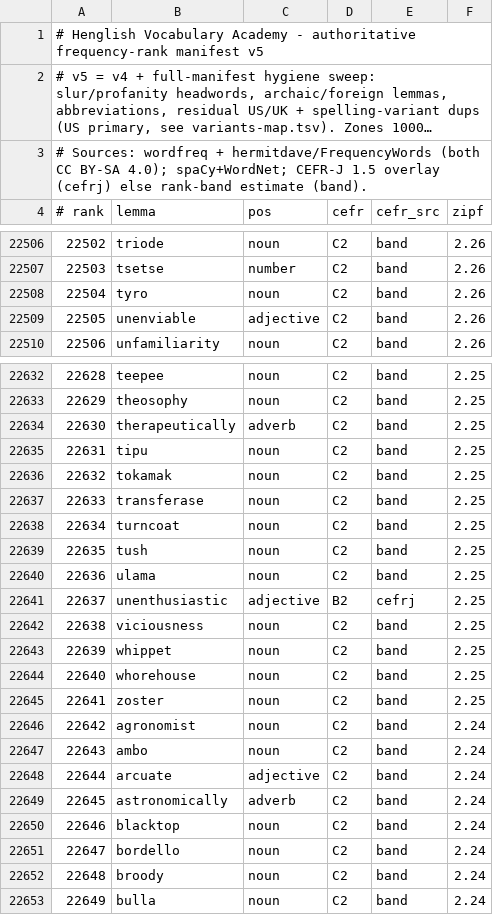
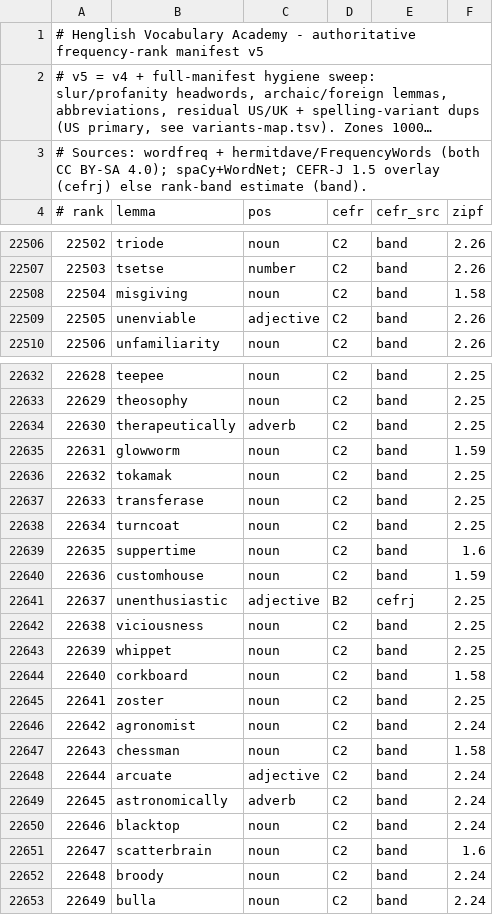
Before and after one commit to alhinawi/henglish-Hinawi-English-Academy, a TSV file: data/vocab-ranks/english-30k.tsv, drawn as a sheet; only a part is shown, gaps mark what is left out; long unchanged cells end in …; the diff covers the shown part only.

```diff
--- a/data/vocab-ranks/english-30k.tsv
+++ b/data/vocab-ranks/english-30k.tsv
@@ -22507,3 +22507,3 @@
 22503	tsetse	number	C2	band	2.26
-22504	tyro	noun	C2	band	2.26
+22504	misgiving	noun	C2	band	1.58
 22505	unenviable	adjective	C2	band	2.26
@@ -22634,3 +22634,3 @@
 22630	therapeutically	adverb	C2	band	2.25
-22631	tipu	noun	C2	band	2.25
+22631	glowworm	noun	C2	band	1.59
 22632	tokamak	noun	C2	band	2.25
@@ -22638,4 +22638,4 @@
 22634	turncoat	noun	C2	band	2.25
-22635	tush	noun	C2	band	2.25
-22636	ulama	noun	C2	band	2.25
+22635	suppertime	noun	C2	band	1.6
+22636	customhouse	noun	C2	band	1.59
 22637	unenthusiastic	adjective	B2	cefrj	2.25
@@ -22643,6 +22643,6 @@
 22639	whippet	noun	C2	band	2.25
-22640	whorehouse	noun	C2	band	2.25
+22640	corkboard	noun	C2	band	1.58
 22641	zoster	noun	C2	band	2.25
 22642	agronomist	noun	C2	band	2.24
-22643	ambo	noun	C2	band	2.24
+22643	chessman	noun	C2	band	1.58
 22644	arcuate	adjective	C2	band	2.24
@@ -22650,3 +22650,3 @@
 22646	blacktop	noun	C2	band	2.24
-22647	bordello	noun	C2	band	2.24
+22647	scatterbrain	noun	C2	band	1.6
 22648	broody	noun	C2	band	2.24
```
Also changed, not shown: 22 edited cells elsewhere in this file, data/vocab-ranks/variants-map.tsv, 4 other files.
